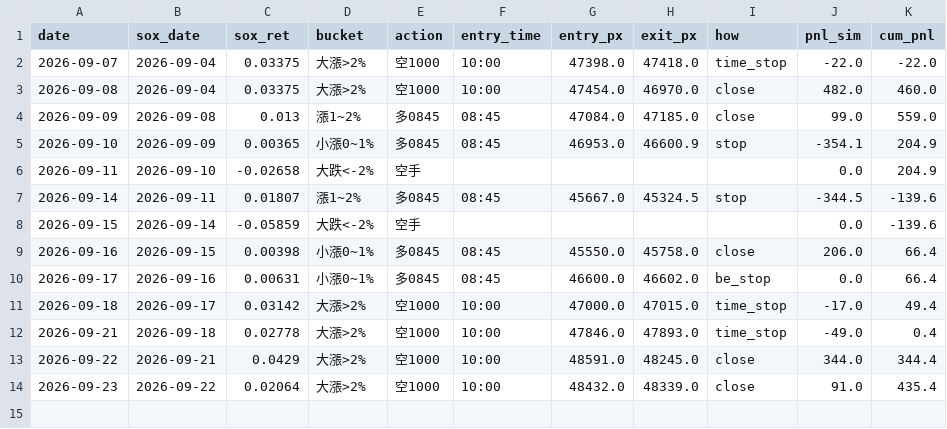
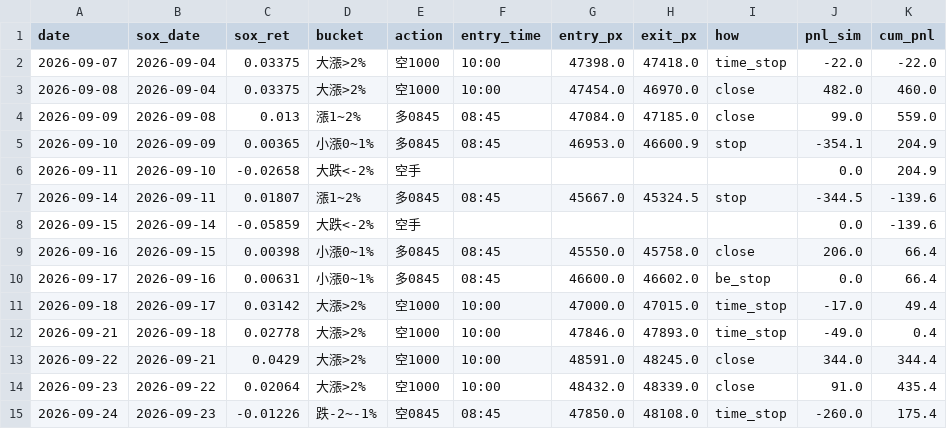
Before and after one commit to shihpc/taiwan-backtest, a CSV file: walkforward/ledger_shadow_1rbe_ts.csv, drawn as a sheet; the diff names each change by its address in the sheet, - before the commit and + after, or states it on an @@ line.

```diff
--- a/walkforward/ledger_shadow_1rbe_ts.csv
+++ b/walkforward/ledger_shadow_1rbe_ts.csv
+row 15: 2026-09-24 | 2026-09-23 | -0.01226 | 跌-2~-1% | 空0845 | 08:45 | 47850.0 | 48108.0 | time_stop | -260.0 | 175.4
```
Also changed, not shown: walkforward/ledger_shadow_1rbe.csv.
